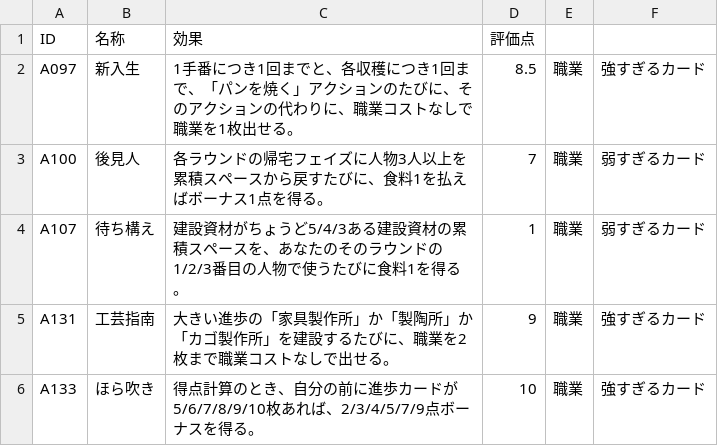
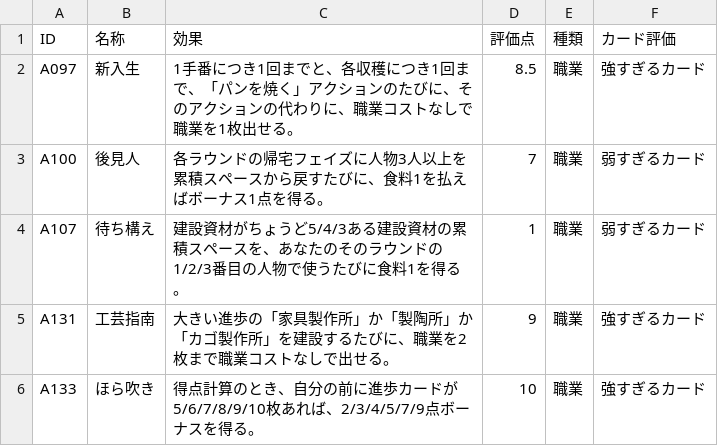
Before and after one commit to moyamoya-toya/Agricola_card_check, a CSV file: アグリコラ禁止カード - 職業.csv, drawn as a sheet; only a part is shown.

Commit message:
Update アグリコラ禁止カード - 職業.csv

```diff
--- a/アグリコラ禁止カード - 職業.csv
+++ b/アグリコラ禁止カード - 職業.csv
@@ -1,2 +1,2 @@
-ID,名称,効果,評価点,,
+ID,名称,効果,評価点,種類,カード評価
 A097,新入生,1手番につき1回までと、各収穫につき1回まで、「パンを焼く」アクションのたびに、そのアクションの代わりに、職業コストなしで職業を1枚出せる。,8.5,職業,強すぎるカード
```
